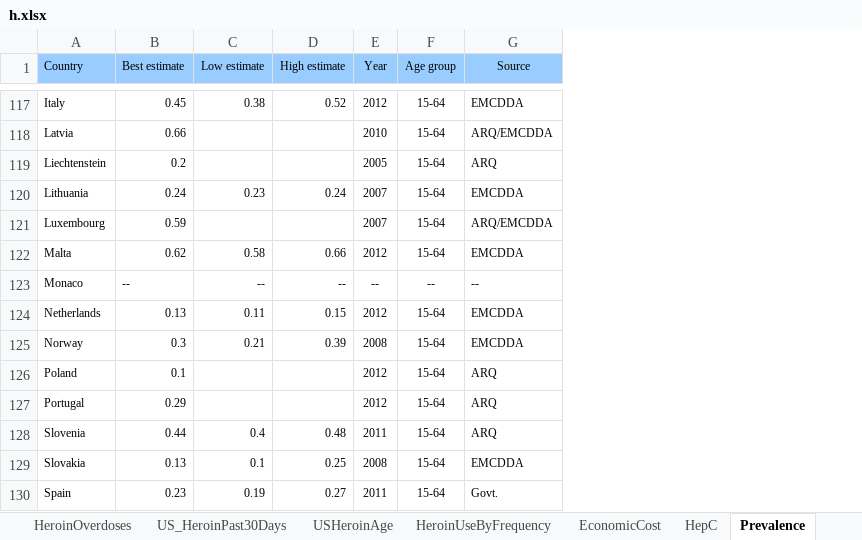
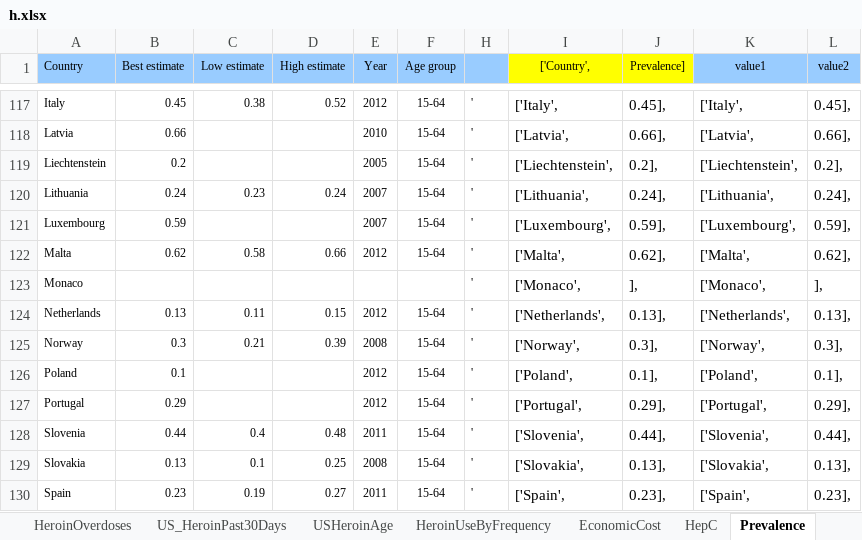
Before and after one commit to cyniclone/CVJ522-Infographics, an Excel workbook: 2 - Heroin/h.xlsx, sheet Prevalence, drawn as a sheet; only a part is shown, gaps mark what is left out; values as stored, in another font and other column widths than the file's, no borders; removed rows and columns are numbered as before the commit, all else as after; the diff covers the shown part only; the diff names each change by its address in the sheet, - before the commit and + after, or states it on an @@ line.

```diff
--- a/2 - Heroin/h.xlsx (sheet Prevalence)
+++ b/2 - Heroin/h.xlsx (sheet Prevalence)
@@ column G (Source) hidden, rows 117-130: EMCDDA | ARQ/EMCDDA | ARQ | EMCDDA | ARQ/EMCDDA | EMCDDA | -- | EMCDDA | EMCDDA | ARQ | ARQ | ARQ | EMCDDA | Govt. @@
+column H, rows 117-130: all '
+column I (['Country',), rows 117-130: ['Italy', | ['Latvia', | ['Liechtenstein', | ['Lithuania', | ['Luxembourg', | ['Malta', | ['Monaco', | ['Netherlands', | ['Norway', | ['Poland', | ['Portugal', | ['Slovenia', | ['Slovakia', | ['Spain',
+column J (Prevalence]), rows 117-130: 0.45], | 0.66], | 0.2], | 0.24], | 0.59], | 0.62], | ], | 0.13], | 0.3], | 0.1], | 0.29], | 0.44], | 0.13], | 0.23],
+column K (value1), rows 117-130: ['Italy', | ['Latvia', | ['Liechtenstein', | ['Lithuania', | ['Luxembourg', | ['Malta', | ['Monaco', | ['Netherlands', | ['Norway', | ['Poland', | ['Portugal', | ['Slovenia', | ['Slovakia', | ['Spain',
+column L (value2), rows 117-130: 0.45], | 0.66], | 0.2], | 0.24], | 0.59], | 0.62], | ], | 0.13], | 0.3], | 0.1], | 0.29], | 0.44], | 0.13], | 0.23],
-B123 (Best estimate): --
+B123 (Best estimate): (empty)
-C123 (Low estimate): --
+C123 (Low estimate): (empty)
-D123 (High estimate): --
+D123 (High estimate): (empty)
-E123 (Year): --
+E123 (Year): (empty)
-F123 (Age group): --
+F123 (Age group): (empty)
```
Also changed, not shown: 20 edited cells elsewhere in this sheet, 4 other files.
